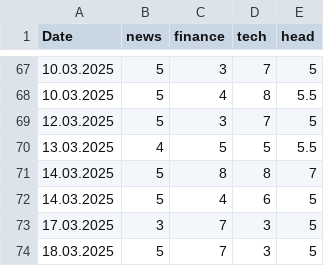
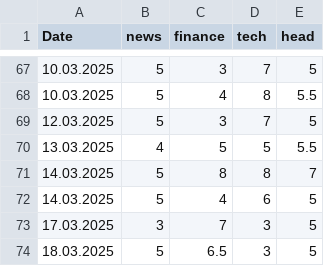
Before and after one commit to soerenml/agent, a CSV file: reports/hist_data.csv, drawn as a sheet; only a part is shown, gaps mark what is left out.

```diff
--- a/reports/hist_data.csv
+++ b/reports/hist_data.csv
@@ -73,2 +73,2 @@ Date,news,finance,tech,head
 17.03.2025,3,7,3,5
-18.03.2025,5,7,3,5
+18.03.2025,5,6.5,3,5
```
Also changed, not shown: 10 other files.
